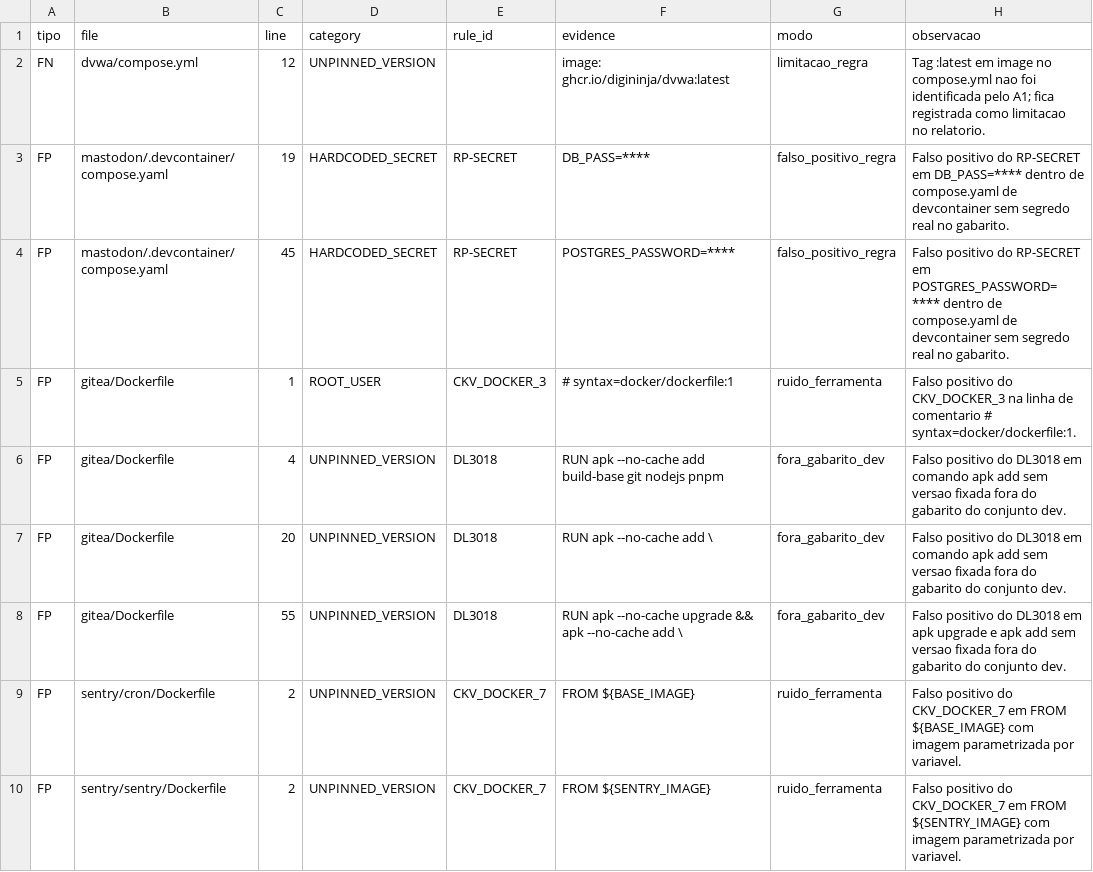
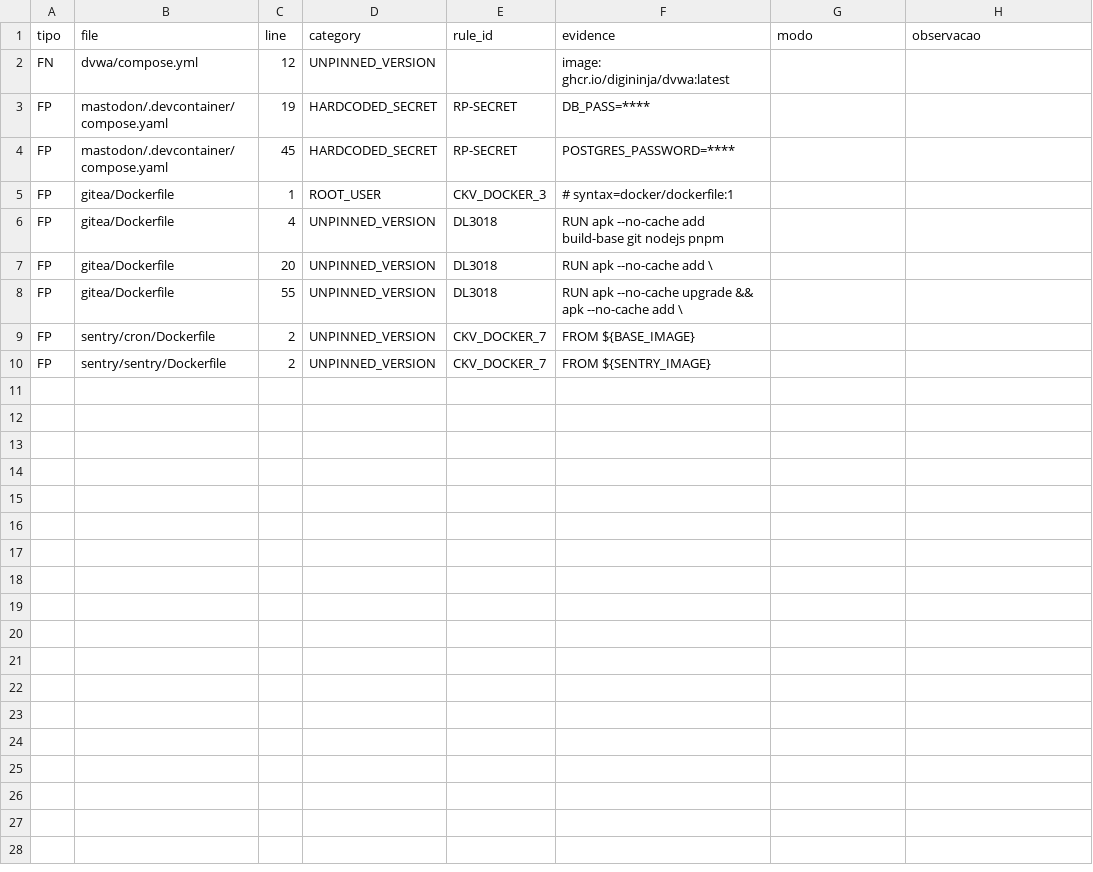
Before and after one commit to giovanapereira8664-cpu/sin451-container-security-benchmark-ou-sin451-devsecops-container-audit, a CSV file: results/erros/dev_A1.csv, drawn as a sheet.

```diff
--- a/results/erros/dev_A1.csv
+++ b/results/erros/dev_A1.csv
@@ -1,10 +1,10 @@
 tipo;file;line;category;rule_id;evidence;modo;observacao
-FN;dvwa/compose.yml;12;UNPINNED_VERSION;;image: ghcr.io/digininja/dvwa:latest;limitacao_regra;"Tag :latest em image no compose.yml nao foi identificada pelo A1; fica registrada como limitacao no relatorio. "
-FP;mastodon/.devcontainer/compose.yaml;19;HARDCODED_SECRET;RP-SECRET;DB_PASS=****;falso_positivo_regra;Falso positivo do RP-SECRET em DB_PASS=**** dentro de compose.yaml de devcontainer sem segredo real no gabarito.
-FP;mastodon/.devcontainer/compose.yaml;45;HARDCODED_SECRET;RP-SECRET;POSTGRES_PASSWORD=****;falso_positivo_regra;Falso positivo do RP-SECRET em POSTGRES_PASSWORD=**** dentro de compose.yaml de devcontainer sem segredo real no gabarito.
-FP;gitea/Dockerfile;1;ROOT_USER;CKV_DOCKER_3;# syntax=docker/dockerfile:1;ruido_ferramenta;Falso positivo do CKV_DOCKER_3 na linha de comentario # syntax=docker/dockerfile:1.
-FP;gitea/Dockerfile;4;UNPINNED_VERSION;DL3018;RUN apk --no-cache add build-base git nodejs pnpm;fora_gabarito_dev;Falso positivo do DL3018 em comando apk add sem versao fixada fora do gabarito do conjunto dev.
-FP;gitea/Dockerfile;20;UNPINNED_VERSION;DL3018;RUN apk --no-cache add \;fora_gabarito_dev;Falso positivo do DL3018 em comando apk add sem versao fixada fora do gabarito do conjunto dev.
-FP;gitea/Dockerfile;55;UNPINNED_VERSION;DL3018;RUN apk --no-cache upgrade && apk --no-cache add \;fora_gabarito_dev;Falso positivo do DL3018 em apk upgrade e apk add sem versao fixada fora do gabarito do conjunto dev.
-FP;sentry/cron/Dockerfile;2;UNPINNED_VERSION;CKV_DOCKER_7;FROM ${BASE_IMAGE};ruido_ferramenta;Falso positivo do CKV_DOCKER_7 em FROM ${BASE_IMAGE} com imagem parametrizada por variavel.
-FP;sentry/sentry/Dockerfile;2;UNPINNED_VERSION;CKV_DOCKER_7;FROM ${SENTRY_IMAGE};ruido_ferramenta;Falso positivo do CKV_DOCKER_7 em FROM ${SENTRY_IMAGE} com imagem parametrizada por variavel.
+FN;dvwa/compose.yml;12;UNPINNED_VERSION;;image: ghcr.io/digininja/dvwa:latest;;
+FP;mastodon/.devcontainer/compose.yaml;19;HARDCODED_SECRET;RP-SECRET;DB_PASS=****;;
+FP;mastodon/.devcontainer/compose.yaml;45;HARDCODED_SECRET;RP-SECRET;POSTGRES_PASSWORD=****;;
+FP;gitea/Dockerfile;1;ROOT_USER;CKV_DOCKER_3;# syntax=docker/dockerfile:1;;
+FP;gitea/Dockerfile;4;UNPINNED_VERSION;DL3018;RUN apk --no-cache add build-base git nodejs pnpm;;
+FP;gitea/Dockerfile;20;UNPINNED_VERSION;DL3018;RUN apk --no-cache add \;;
+FP;gitea/Dockerfile;55;UNPINNED_VERSION;DL3018;RUN apk --no-cache upgrade && apk --no-cache add \;;
+FP;sentry/cron/Dockerfile;2;UNPINNED_VERSION;CKV_DOCKER_7;FROM ${BASE_IMAGE};;
+FP;sentry/sentry/Dockerfile;2;UNPINNED_VERSION;CKV_DOCKER_7;FROM ${SENTRY_IMAGE};;
```
Also changed, not shown: results/metricas_dev.csv, results/tolerancia_dev.csv, 18 other files.
